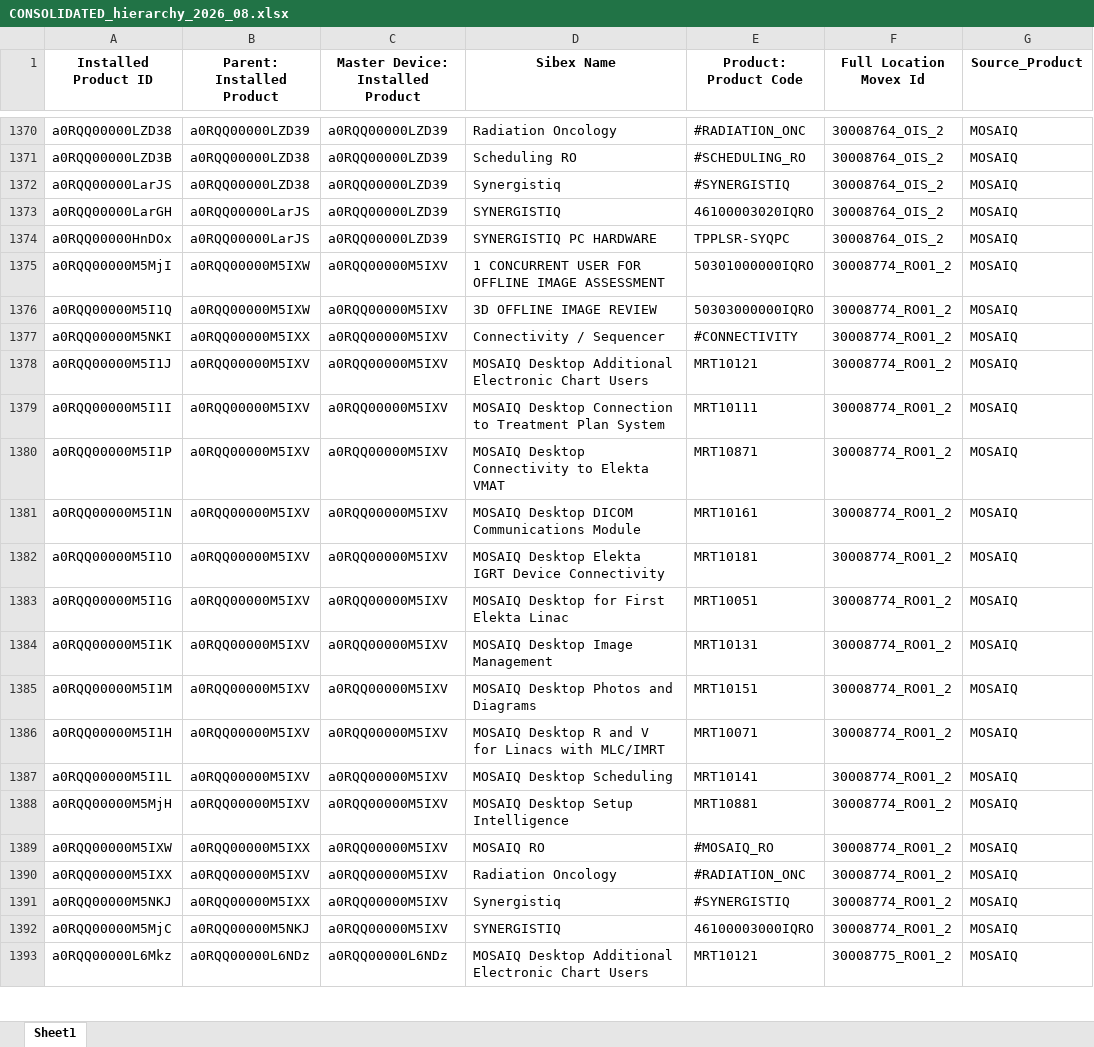
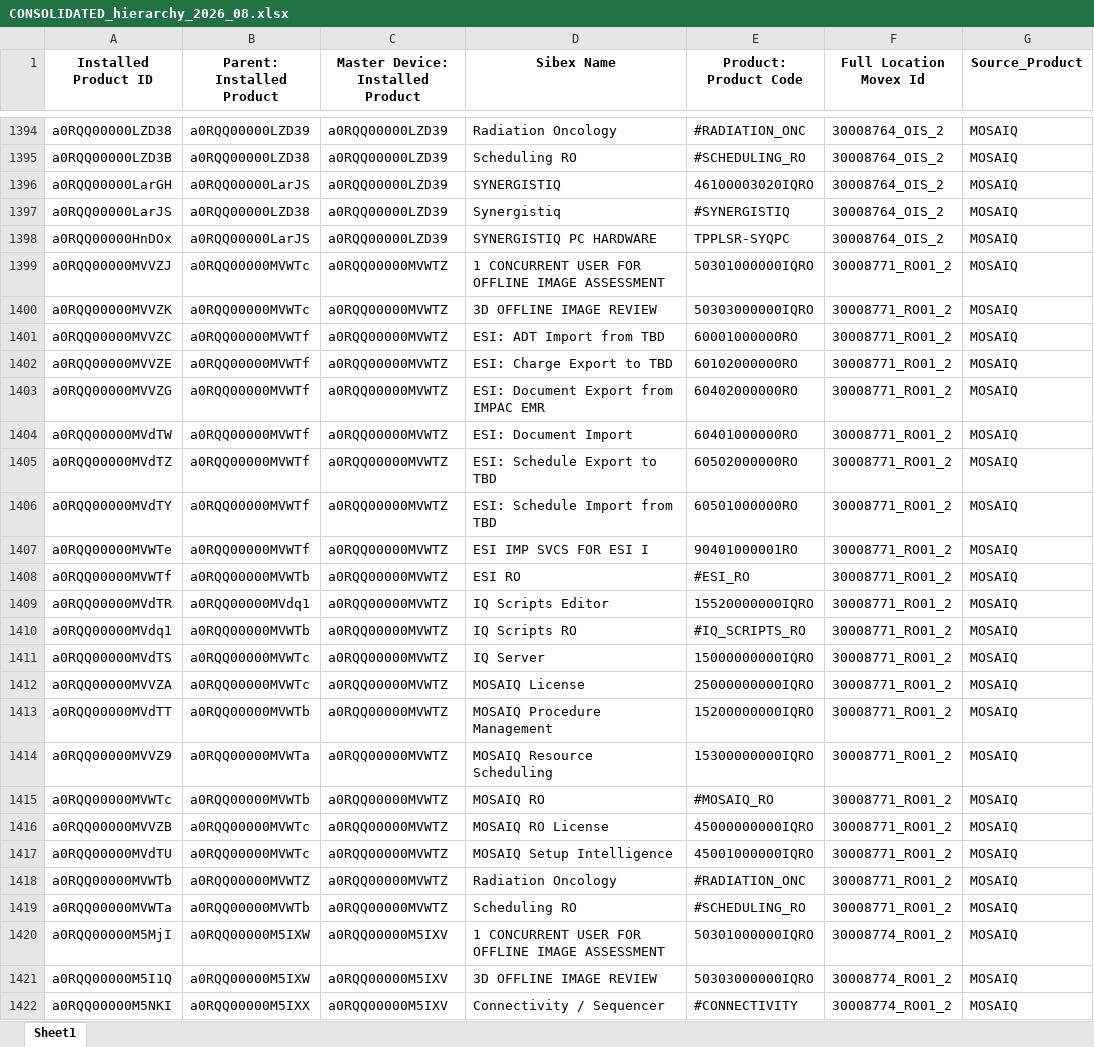
Before and after one commit to fewatts/monthly_clean_up_auto, an Excel workbook: CONSOLIDATED_hierarchy_2026_08.xlsx, sheet Sheet1, drawn as a sheet; only a part is shown, gaps mark what is left out; the shorter side is filled out with more unchanged rows; values as stored, in another font and other column widths than the file's, no borders; the diff covers the shown part only; the diff names each change by its address in the sheet, - before the commit and + after, or states it on an @@ line.

```diff
--- a/CONSOLIDATED_hierarchy_2026_08.xlsx (sheet Sheet1)
+++ b/CONSOLIDATED_hierarchy_2026_08.xlsx (sheet Sheet1)
@@ row 1373 moved to row 1396: a0RQQ00000LarGH @@
+row 1399: a0RQQ00000MVVZJ | a0RQQ00000MVWTc | a0RQQ00000MVWTZ | 1 CONCURRENT USER FOR OFFLINE IMAGE ASSESSMENT | 50301000000IQRO | 30008771_RO01_2 | MOSAIQ
+row 1400: a0RQQ00000MVVZK | a0RQQ00000MVWTc | a0RQQ00000MVWTZ | 3D OFFLINE IMAGE REVIEW | 50303000000IQRO | 30008771_RO01_2 | MOSAIQ
+row 1401: a0RQQ00000MVVZC | a0RQQ00000MVWTf | a0RQQ00000MVWTZ | ESI: ADT Import from TBD | 60001000000RO | 30008771_RO01_2 | MOSAIQ
+row 1402: a0RQQ00000MVVZE | a0RQQ00000MVWTf | a0RQQ00000MVWTZ | ESI: Charge Export to TBD | 60102000000RO | 30008771_RO01_2 | MOSAIQ
+row 1403: a0RQQ00000MVVZG | a0RQQ00000MVWTf | a0RQQ00000MVWTZ | ESI: Document Export from IMPAC EMR | 60402000000RO | 30008771_RO01_2 | MOSAIQ
+row 1404: a0RQQ00000MVdTW | a0RQQ00000MVWTf | a0RQQ00000MVWTZ | ESI: Document Import | 60401000000RO | 30008771_RO01_2 | MOSAIQ
+row 1405: a0RQQ00000MVdTZ | a0RQQ00000MVWTf | a0RQQ00000MVWTZ | ESI: Schedule Export to TBD | 60502000000RO | 30008771_RO01_2 | MOSAIQ
+row 1406: a0RQQ00000MVdTY | a0RQQ00000MVWTf | a0RQQ00000MVWTZ | ESI: Schedule Import from TBD | 60501000000RO | 30008771_RO01_2 | MOSAIQ
+row 1407: a0RQQ00000MVWTe | a0RQQ00000MVWTf | a0RQQ00000MVWTZ | ESI IMP SVCS FOR ESI I | 90401000001RO | 30008771_RO01_2 | MOSAIQ
+row 1408: a0RQQ00000MVWTf | a0RQQ00000MVWTb | a0RQQ00000MVWTZ | ESI RO | #ESI_RO | 30008771_RO01_2 | MOSAIQ
+row 1409: a0RQQ00000MVdTR | a0RQQ00000MVdq1 | a0RQQ00000MVWTZ | IQ Scripts Editor | 15520000000IQRO | 30008771_RO01_2 | MOSAIQ
+row 1410: a0RQQ00000MVdq1 | a0RQQ00000MVWTb | a0RQQ00000MVWTZ | IQ Scripts RO | #IQ_SCRIPTS_RO | 30008771_RO01_2 | MOSAIQ
+row 1411: a0RQQ00000MVdTS | a0RQQ00000MVWTc | a0RQQ00000MVWTZ | IQ Server | 15000000000IQRO | 30008771_RO01_2 | MOSAIQ
+row 1412: a0RQQ00000MVVZA | a0RQQ00000MVWTc | a0RQQ00000MVWTZ | MOSAIQ License | 25000000000IQRO | 30008771_RO01_2 | MOSAIQ
+row 1413: a0RQQ00000MVdTT | a0RQQ00000MVWTb | a0RQQ00000MVWTZ | MOSAIQ Procedure Management | 15200000000IQRO | 30008771_RO01_2 | MOSAIQ
+row 1414: a0RQQ00000MVVZ9 | a0RQQ00000MVWTa | a0RQQ00000MVWTZ | MOSAIQ Resource Scheduling | 15300000000IQRO | 30008771_RO01_2 | MOSAIQ
+row 1415: a0RQQ00000MVWTc | a0RQQ00000MVWTb | a0RQQ00000MVWTZ | MOSAIQ RO | #MOSAIQ_RO | 30008771_RO01_2 | MOSAIQ
+row 1416: a0RQQ00000MVVZB | a0RQQ00000MVWTc | a0RQQ00000MVWTZ | MOSAIQ RO License | 45000000000IQRO | 30008771_RO01_2 | MOSAIQ
+row 1417: a0RQQ00000MVdTU | a0RQQ00000MVWTc | a0RQQ00000MVWTZ | MOSAIQ Setup Intelligence | 45001000000IQRO | 30008771_RO01_2 | MOSAIQ
+row 1418: a0RQQ00000MVWTb | a0RQQ00000MVWTZ | a0RQQ00000MVWTZ | Radiation Oncology | #RADIATION_ONC | 30008771_RO01_2 | MOSAIQ
+row 1419: a0RQQ00000MVWTa | a0RQQ00000MVWTb | a0RQQ00000MVWTZ | Scheduling RO | #SCHEDULING_RO | 30008771_RO01_2 | MOSAIQ
```
Also changed, not shown: 24 added rows elsewhere in this sheet, CONSOLIDATED_quantity_2026_08.xlsx, CONSOLIDATED_sts_2026_08.xlsx, 15 other files.
